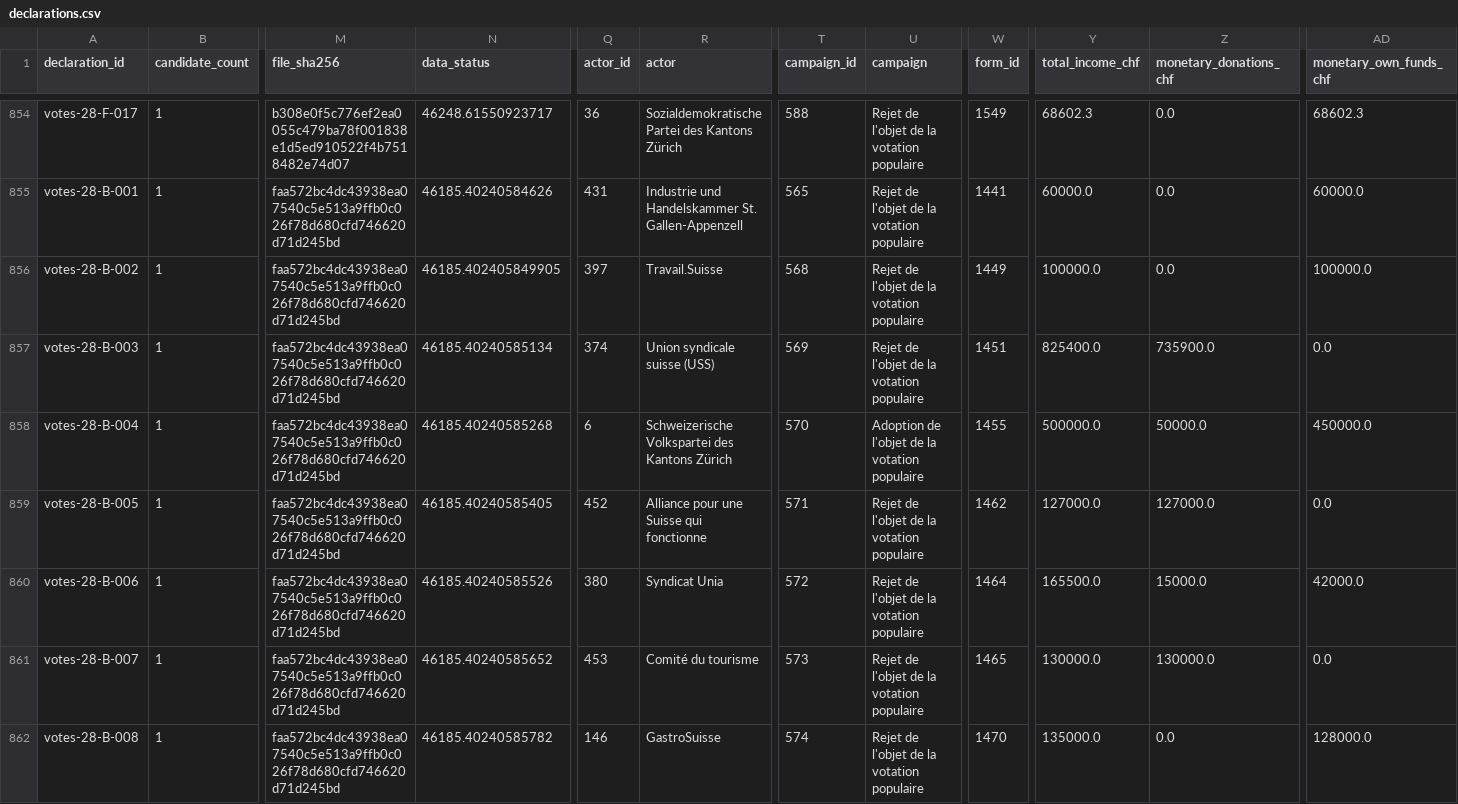
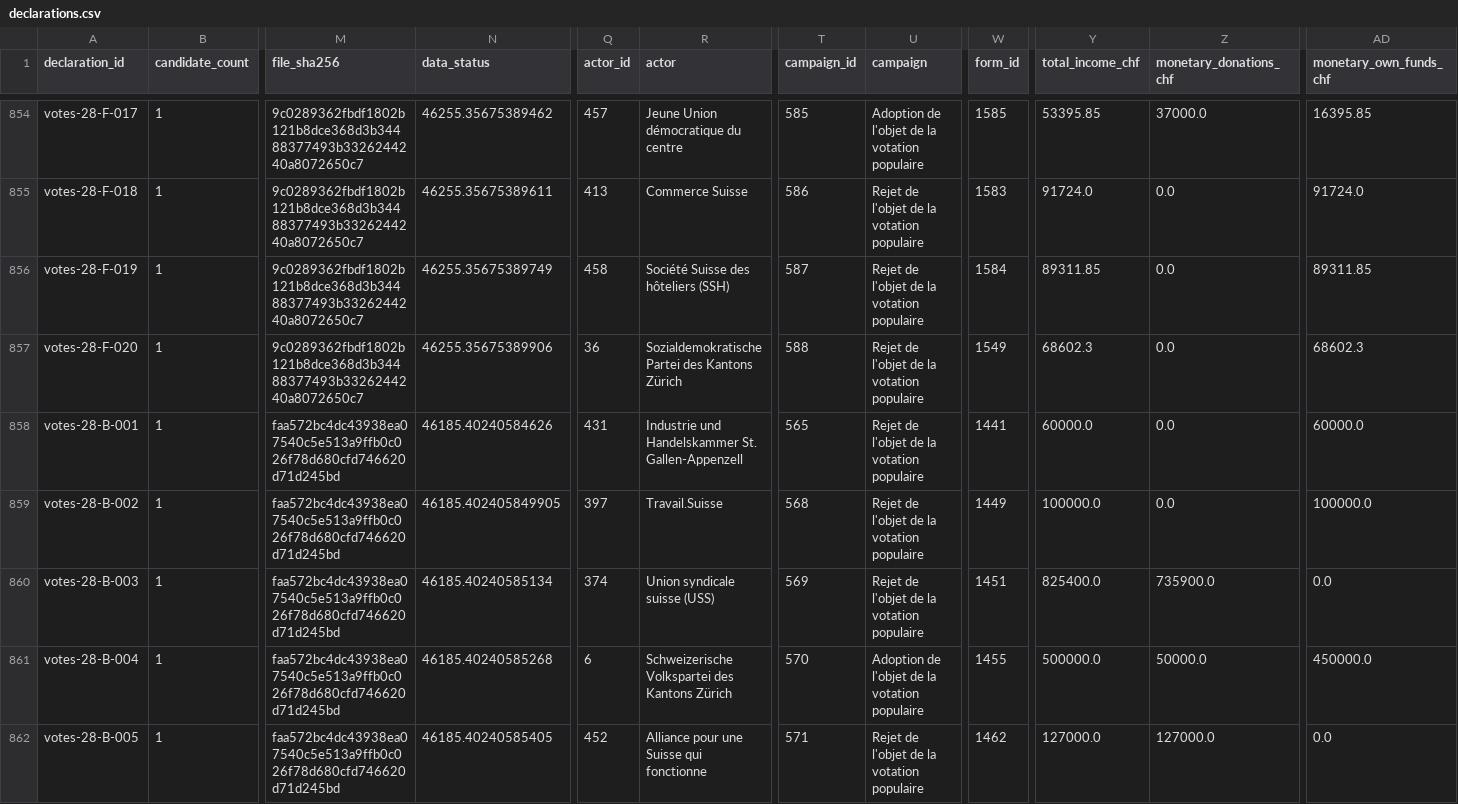
Before and after one commit to lgnbhl/swiss-political-financing, a CSV file: data/fr/exports/declarations.csv, drawn as a sheet; only a part is shown, gaps mark what is left out; the shorter side is filled out with more unchanged rows; rows hold the shown columns only; the diff covers the shown part only; the diff names each change by its address in the sheet, - before the commit and + after, or states it on an @@ line.

```diff
--- a/data/fr/exports/declarations.csv
+++ b/data/fr/exports/declarations.csv
-M854 (file_sha256): b308e0f5c776ef2ea0055c479ba78f001838e1d5ed910522f4b7518482e74d07
+M854 (file_sha256): 9c0289362fbdf1802b121b8dce368d3b34488377493b3326244240a8072650c7
-N854 (data_status): 46248.61550923717
+N854 (data_status): 46255.35675389462
-Q854 (actor_id): 36
+Q854 (actor_id): 457
-R854 (actor): Sozialdemokratische Partei des Kantons Zürich
+R854 (actor): Jeune Union démocratique du centre
-T854 (campaign_id): 588
+T854 (campaign_id): 585
-U854 (campaign): Rejet de l'objet de la votation populaire
+U854 (campaign): Adoption de l'objet de la votation populaire
-W854 (form_id): 1549
+W854 (form_id): 1585
-Y854 (total_income_chf): 68602.3
+Y854 (total_income_chf): 53395.85
-Z854 (monetary_donations_chf): 0.0
+Z854 (monetary_donations_chf): 37000.0
-AD854 (monetary_own_funds_chf): 68602.3
+AD854 (monetary_own_funds_chf): 16395.85
+row 855: votes-28-F-018 | 1 | 9c0289362fbdf1802b121b8dce368d3b34488377493b3326244240a8072650c7 | 46255.35675389611 | 413 | Commerce Suisse | 586 | Rejet de l'objet de la votation populaire | 1583 | 91724.0 | 0.0 | 91724.0
+row 856: votes-28-F-019 | 1 | 9c0289362fbdf1802b121b8dce368d3b34488377493b3326244240a8072650c7 | 46255.35675389749 | 458 | Société Suisse des hôteliers (SSH) | 587 | Rejet de l'objet de la votation populaire | 1584 | 89311.85 | 0.0 | 89311.85
+row 857: votes-28-F-020 | 1 | 9c0289362fbdf1802b121b8dce368d3b34488377493b3326244240a8072650c7 | 46255.35675389906 | 36 | Sozialdemokratische Partei des Kantons Zürich | 588 | Rejet de l'objet de la votation populaire | 1549 | 68602.3 | 0.0 | 68602.3
```
Also changed, not shown: 95 edited cells elsewhere in this file, data/de/exports/declarations.csv, data/de/forms/forms.csv, 39 other files.
